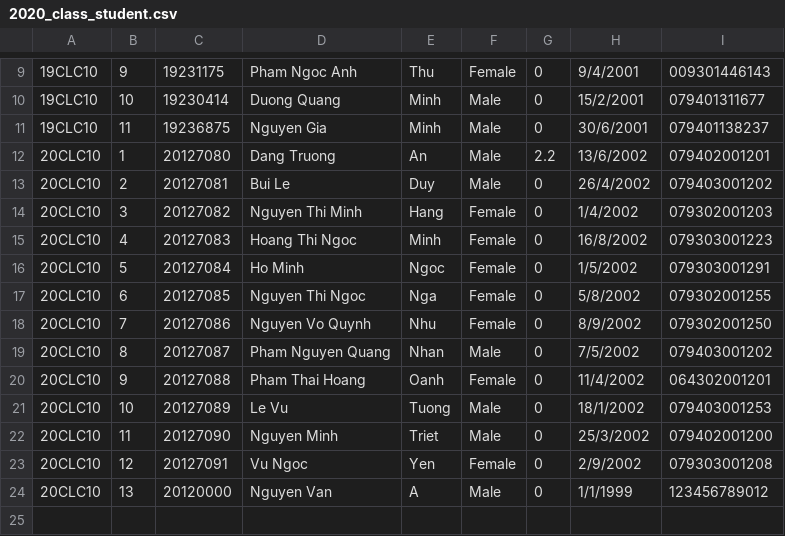
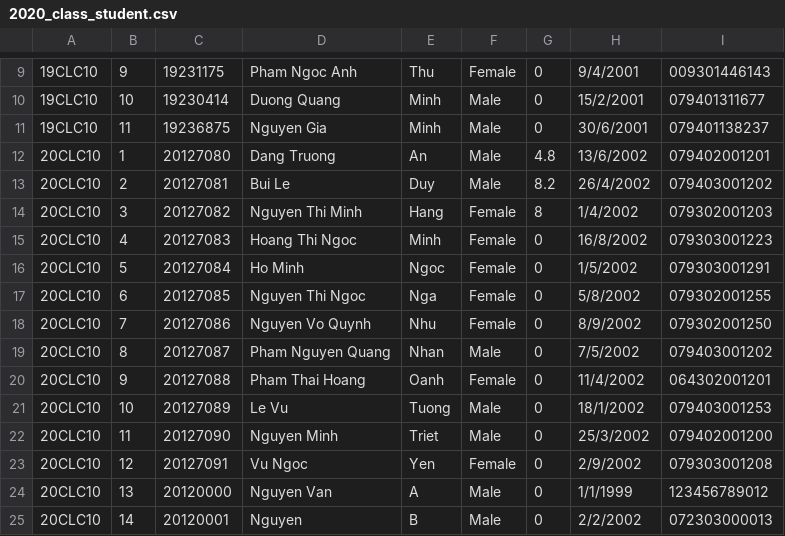
Before and after one commit to LacTQuan/cs162-21clc10-Team11, a CSV file: Project/2020_class_student.csv, drawn as a sheet; only a part is shown, gaps mark what is left out.

```diff
--- a/Project/2020_class_student.csv
+++ b/Project/2020_class_student.csv
@@ -11,5 +11,5 @@
 19CLC10,11,19236875,Nguyen Gia,Minh,Male,0,30/6/2001,079401138237
-20CLC10,1,20127080,Dang Truong,An,Male,2.2,13/6/2002,079402001201
-20CLC10,2,20127081,Bui Le,Duy,Male,0,26/4/2002,079403001202
-20CLC10,3,20127082,Nguyen Thi Minh,Hang,Female,0,1/4/2002,079302001203
+20CLC10,1,20127080,Dang Truong,An,Male,4.8,13/6/2002,079402001201
+20CLC10,2,20127081,Bui Le,Duy,Male,8.2,26/4/2002,079403001202
+20CLC10,3,20127082,Nguyen Thi Minh,Hang,Female,8,1/4/2002,079302001203
 20CLC10,4,20127083,Hoang Thi Ngoc,Minh,Female,0,16/8/2002,079303001223
@@ -24 +24,2 @@
 20CLC10,13,20120000,Nguyen Van,A,Male,0,1/1/1999,123456789012
+20CLC10,14,20120001,Nguyen,B,Male,0,2/2/2002,072303000013
```
Also changed, not shown: Project/2020_HK1_course.csv, Project/account.csv, 16 other files.
